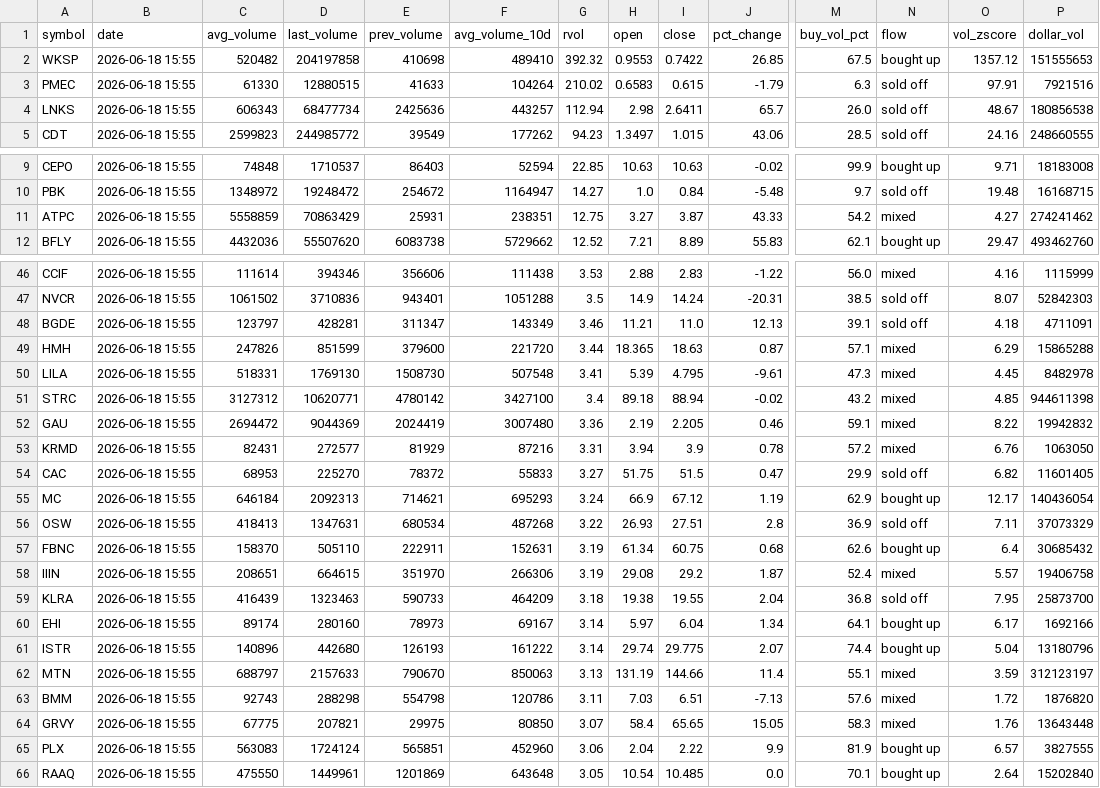
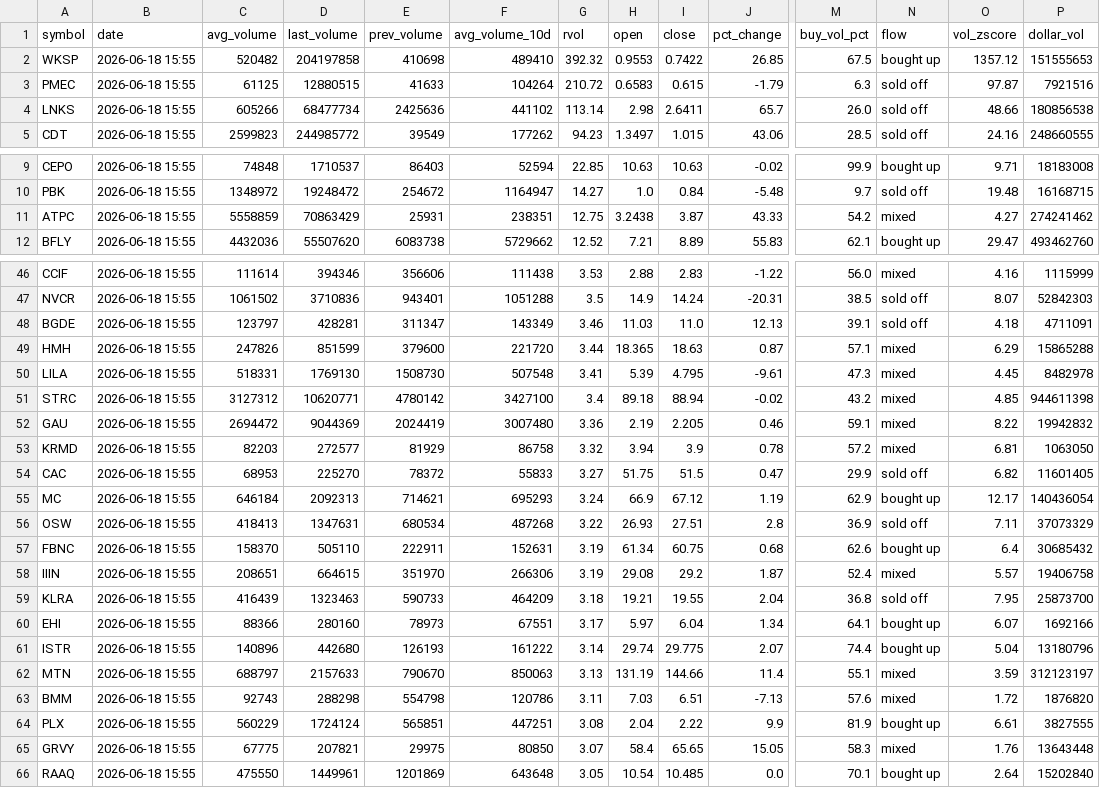
Before and after one commit to Alex-Matulay/volume-scanner, a CSV file: intraday.csv, drawn as a sheet; only a part is shown, gaps mark what is left out; removed rows and columns are numbered as before the commit, all else as after; rows hold the shown columns only; the diff covers the shown part only; the diff names each change by its address in the sheet, - before the commit and + after, or states it on an @@ line.

```diff
--- a/intraday.csv
+++ b/intraday.csv
-C3 (avg_volume): 61330
+C3 (avg_volume): 61125
-G3 (rvol): 210.02
+G3 (rvol): 210.72
-O3 (vol_zscore): 97.91
+O3 (vol_zscore): 97.87
-C4 (avg_volume): 606343
+C4 (avg_volume): 605266
-F4 (avg_volume_10d): 443257
+F4 (avg_volume_10d): 441102
-G4 (rvol): 112.94
+G4 (rvol): 113.14
-O4 (vol_zscore): 48.67
+O4 (vol_zscore): 48.66
-H11 (open): 3.27
+H11 (open): 3.2438
-H48 (open): 11.21
+H48 (open): 11.03
-C53 (avg_volume): 82431
+C53 (avg_volume): 82203
-F53 (avg_volume_10d): 87216
+F53 (avg_volume_10d): 86758
-G53 (rvol): 3.31
+G53 (rvol): 3.32
-O53 (vol_zscore): 6.76
+O53 (vol_zscore): 6.81
-H59 (open): 19.38
+H59 (open): 19.21
-C60 (avg_volume): 89174
+C60 (avg_volume): 88366
-F60 (avg_volume_10d): 69167
+F60 (avg_volume_10d): 67551
-G60 (rvol): 3.14
+G60 (rvol): 3.17
-O60 (vol_zscore): 6.17
+O60 (vol_zscore): 6.07
+row 64: PLX | 2026-06-18 15:55 | 560229 | 1724124 | 565851 | 447251 | 3.08 | 2.04 | 2.22 | 9.9 | 81.9 | bought up | 6.61 | 3827555
-row 65: PLX | 2026-06-18 15:55 | 563083 | 1724124 | 565851 | 452960 | 3.06 | 2.04 | 2.22 | 9.9 | 81.9 | bought up | 6.57 | 3827555
```
Also changed, not shown: 4 edited cells elsewhere in this file, 2 other files.
